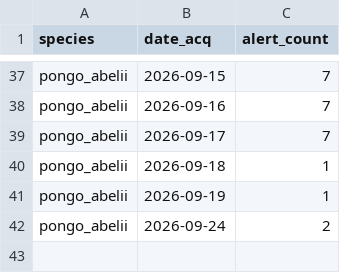
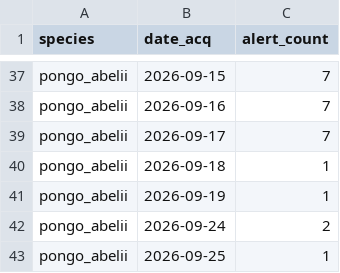
Before and after one commit to sergewich/orangutan-dashboard, a CSV file: data/fire/pongo_abelii_fire_alerts_summary.csv, drawn as a sheet; only a part is shown, gaps mark what is left out; the diff names each change by its address in the sheet, - before the commit and + after, or states it on an @@ line.

```diff
--- a/data/fire/pongo_abelii_fire_alerts_summary.csv
+++ b/data/fire/pongo_abelii_fire_alerts_summary.csv
+row 43: pongo_abelii | 2026-09-25 | 1
```
Also changed, not shown: data/fire/pongo_pygmaeus_fire_alerts_summary.csv, 2 other files.
